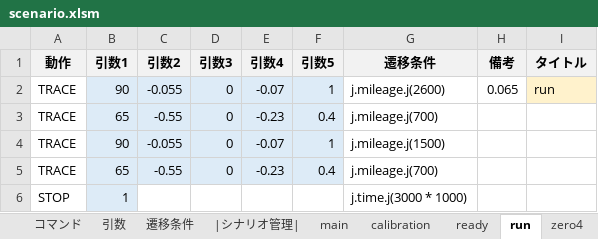
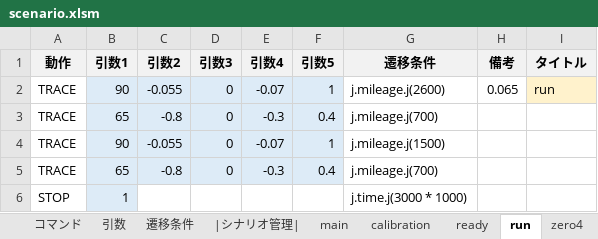
Before and after one commit to Black2856/etrobo2023, an Excel workbook: util/scenario/scenario.xlsm, sheet run, drawn as a sheet; values as stored, in another font and other column widths than the file's, no borders; the diff names each change by its address in the sheet, - before the commit and + after, or states it on an @@ line.

```diff
--- a/util/scenario/scenario.xlsm (sheet run)
+++ b/util/scenario/scenario.xlsm (sheet run)
-C3 (引数2): -0.55
+C3 (引数2): -0.8
-E3 (引数4): -0.23
+E3 (引数4): -0.3
-C5 (引数2): -0.55
+C5 (引数2): -0.8
-E5 (引数4): -0.23
+E5 (引数4): -0.3
```
Also changed, not shown: 1 other file.
